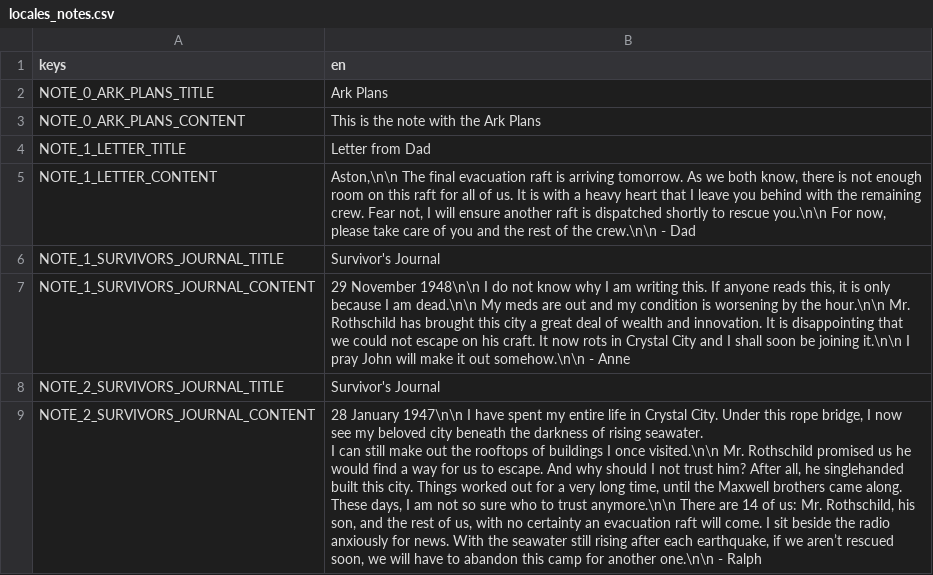
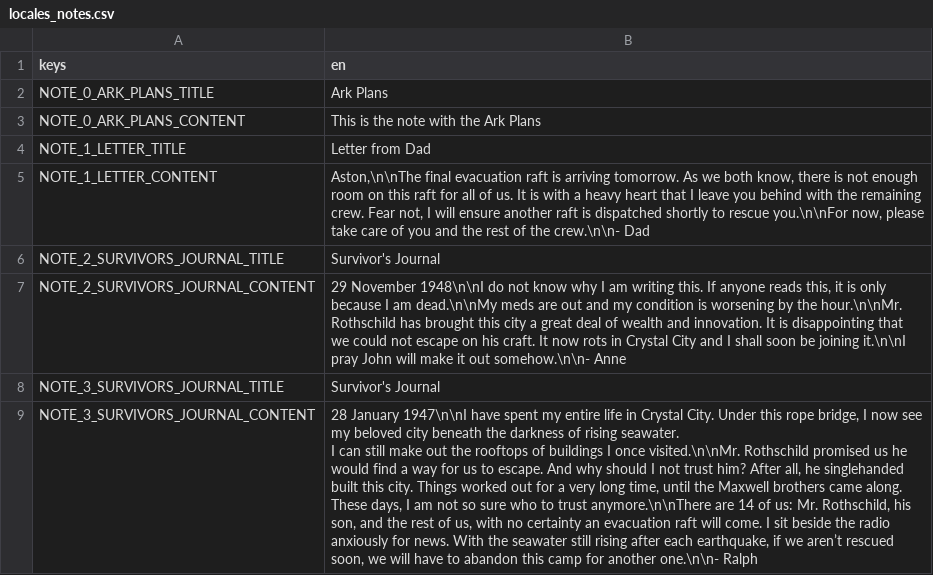
Before and after one commit to slowstate/atlantis, a CSV file: atlantis/common/localisation/locales_notes.csv, drawn as a sheet; removed rows and columns are numbered as before the commit, all else as after; ↵ is a line break in a cell; the diff names each change by its address in the sheet, - before the commit and + after, or states it on an @@ line.

```diff
--- a/atlantis/common/localisation/locales_notes.csv
+++ b/atlantis/common/localisation/locales_notes.csv
-B5 (en): Aston,\n\n The final evacuation raft is arriving tomorrow. As we both know, there is not enough room on this raft for all of us. It is with a heavy heart that I leave you behind with the remaining crew. Fear not, I will ensure another raft is dispatched shortly to rescue you.\n\n For now, please take care of you and the rest of the crew.\n\n - Dad
+B5 (en): Aston,\n\nThe final evacuation raft is arriving tomorrow. As we both know, there is not enough room on this raft for all of us. It is with a heavy heart that I leave you behind with the remaining crew. Fear not, I will ensure another raft is dispatched shortly to rescue you.\n\nFor now, please take care of you and the rest of the crew.\n\n- Dad
-row 6: NOTE_1_SURVIVORS_JOURNAL_TITLE | Survivor's Journal
-row 7: NOTE_1_SURVIVORS_JOURNAL_CONTENT | 29 November 1948\n\n I do not know why I am writing this. If anyone reads this, it is only because I am dead.\n\n My meds are out and my condition is worsening by the hour.\n\n Mr. Rothschild has brought this city a great deal of wealth and innovation. It is disappointing that we could not escape on his craft. It now rots in Crystal City and I shall soon be joining it.\n\n I pray John will make it out somehow.\n\n - Anne
-B7 (en): 28 January 1947\n\n I have spent my entire life in Crystal City. Under this rope bridge, I now see my beloved city beneath the darkness of rising seawater. ↵ I can still make out the rooftops of buildings I once visited.\n\n Mr. Rothschild promised us he would find a way for us to escape. And why should I not trust him? After all, he singlehanded built this city. Things worked out for a very long time, until the Maxwell brothers came along. These days, I am not so sure who to trust anymore.\n\n There are 14 of us: Mr. Rothschild, his son, and the rest of us, with no certainty an evacuation raft will come. I sit beside the radio anxiously for news. With the seawater still rising after each earthquake, if we aren’t rescued soon, we will have to abandon this camp for another one.\n\n - Ralph
+B7 (en): 29 November 1948\n\nI do not know why I am writing this. If anyone reads this, it is only because I am dead.\n\nMy meds are out and my condition is worsening by the hour.\n\nMr. Rothschild has brought this city a great deal of wealth and innovation. It is disappointing that we could not escape on his craft. It now rots in Crystal City and I shall soon be joining it.\n\nI pray John will make it out somehow.\n\n- Anne
+row 8: NOTE_3_SURVIVORS_JOURNAL_TITLE | Survivor's Journal
+row 9: NOTE_3_SURVIVORS_JOURNAL_CONTENT | 28 January 1947\n\nI have spent my entire life in Crystal City. Under this rope bridge, I now see my beloved city beneath the darkness of rising seawater. ↵ I can still make out the rooftops of buildings I once visited.\n\nMr. Rothschild promised us he would find a way for us to escape. And why should I not trust him? After all, he singlehanded built this city. Things worked out for a very long time, until the Maxwell brothers came along. These days, I am not so sure who to trust anymore.\n\nThere are 14 of us: Mr. Rothschild, his son, and the rest of us, with no certainty an evacuation raft will come. I sit beside the radio anxiously for news. With the seawater still rising after each earthquake, if we aren’t rescued soon, we will have to abandon this camp for another one.\n\n- Ralph
```
Also changed, not shown: atlantis/common/localisation/locales_dialogue.csv, 47 other files.
